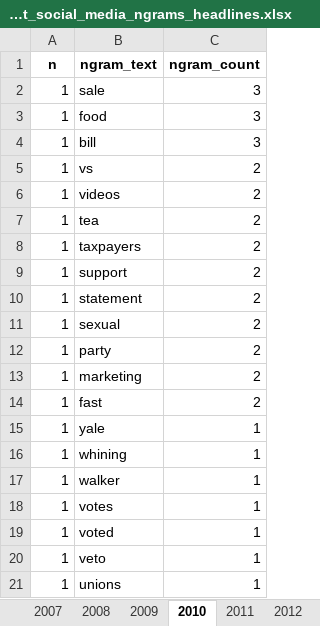
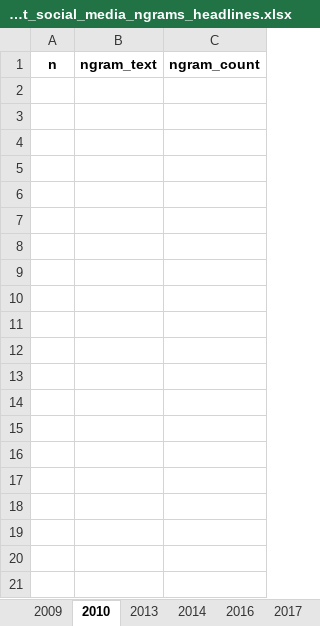
Before and after one commit to sfu-discourse-lab/fake_news_over_time, an Excel workbook: data/MisInfoText/Analysis_output/social_media/MisInfoText_social_media_ngrams_headlines.xlsx, sheet 2010, drawn as a sheet; only a part is shown; values as stored, in another font and other column widths than the file's, no borders; the diff covers the shown part only; the diff names each change by its address in the sheet, - before the commit and + after, or states it on an @@ line.

```diff
--- a/data/MisInfoText/Analysis_output/social_media/MisInfoText_social_media_ngrams_headlines.xlsx (sheet 2010)
+++ b/data/MisInfoText/Analysis_output/social_media/MisInfoText_social_media_ngrams_headlines.xlsx (sheet 2010)
-sheet tab: 2007
-sheet tab: 2008
-sheet tab: 2011
-sheet tab: 2012
-row 2: 1 | sale | 3
-row 3: 1 | food | 3
-row 4: 1 | bill | 3
-row 5: 1 | vs | 2
-row 6: 1 | videos | 2
-row 7: 1 | tea | 2
-row 8: 1 | taxpayers | 2
-row 9: 1 | support | 2
-row 10: 1 | statement | 2
-row 11: 1 | sexual | 2
-row 12: 1 | party | 2
-row 13: 1 | marketing | 2
-row 14: 1 | fast | 2
-row 15: 1 | yale | 1
-row 16: 1 | whining | 1
-row 17: 1 | walker | 1
-row 18: 1 | votes | 1
-row 19: 1 | voted | 1
-row 20: 1 | veto | 1
-row 21: 1 | unions | 1
```
Also changed, not shown: 110 removed rows elsewhere in this sheet, sheet 2017, sheet 2013, sheet 2014, sheet 2016, sheet 2018, sheet 2009, other sheet tabs, data/Fakespeak-ENG/Analysis_output/social_media/Fakespeak_social_media_ngrams_headlines.xlsx, data/MisInfoText/Analysis_output/MisInfoText_ngrams.xlsx, 15 other files.
